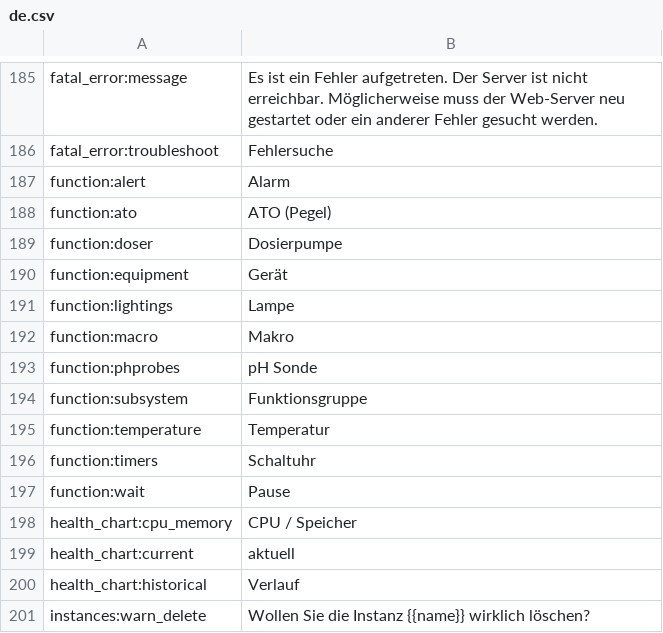
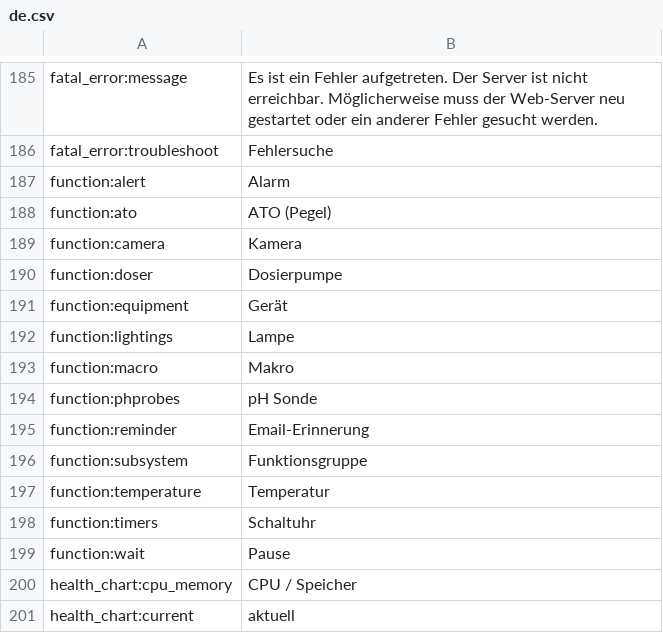
Before and after one commit to reef-pi/reef-pi, a CSV file: front-end/assets/translations/de.csv, drawn as a sheet; only a part is shown, gaps mark what is left out; the shorter side is filled out with more unchanged rows; the diff covers the shown part only.

```diff
--- a/front-end/assets/translations/de.csv
+++ b/front-end/assets/translations/de.csv
@@ -188,2 +188,3 @@ function:alert,Alarm
 function:ato,ATO (Pegel)
+function:camera,Kamera
 function:doser,Dosierpumpe
@@ -193,2 +194,3 @@ function:macro,Makro
 function:phprobes,pH Sonde
+function:reminder,Email-Erinnerung
 function:subsystem,Funktionsgruppe
```
Also changed, not shown: 4 added rows and 21 removed rows elsewhere in this file, front-end/assets/translations/en.csv, 7 other files.
